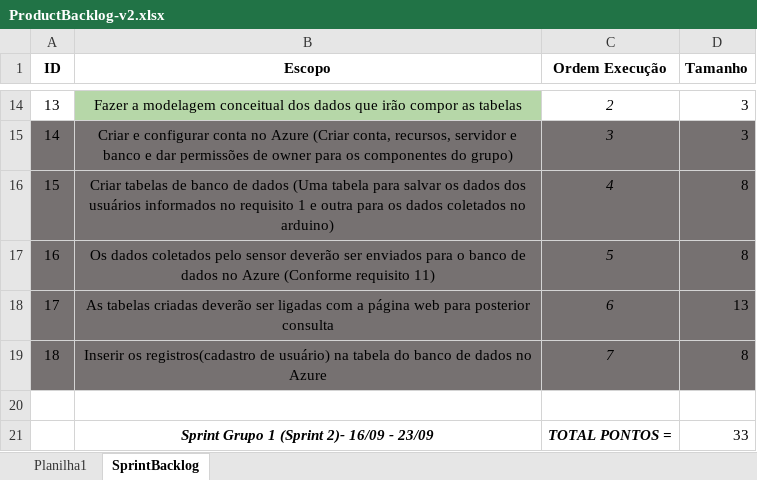
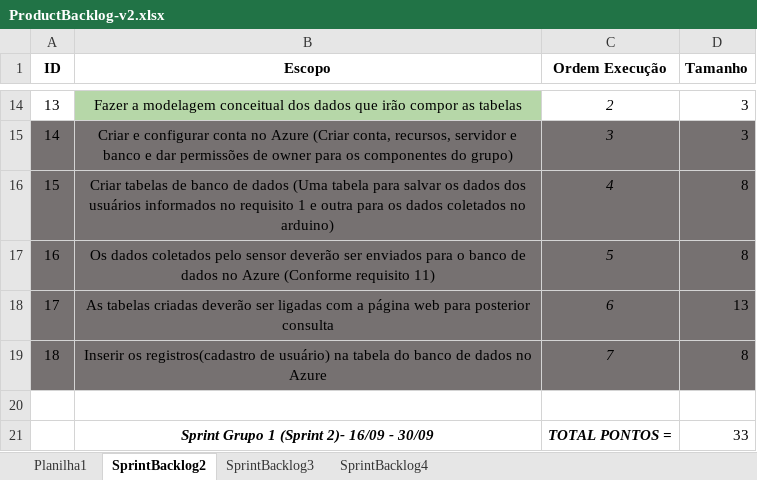
Before and after one commit to BandTec/coold, an Excel workbook: Docs/ProductBacklog-v2.xlsx, sheet SprintBacklog2, drawn as a sheet; only a part is shown, gaps mark what is left out; values as stored, in another font and other column widths than the file's, no borders; the diff names each change by its address in the sheet, - before the commit and + after, or states it on an @@ line.

Commit message:
Comentando Script e Atualizando Backlogs

```diff
--- a/Docs/ProductBacklog-v2.xlsx (sheet SprintBacklog2)
+++ b/Docs/ProductBacklog-v2.xlsx (sheet SprintBacklog2)
-sheet tab: SprintBacklog
+sheet tab: SprintBacklog2
+sheet tab: SprintBacklog3
+sheet tab: SprintBacklog4
-B21 (Escopo): Sprint Grupo 1 (Sprint 2)- 16/09 - 23/09
+B21 (Escopo): Sprint Grupo 1 (Sprint 2)- 16/09 - 30/09
```
Also changed, not shown: 1 other file.
